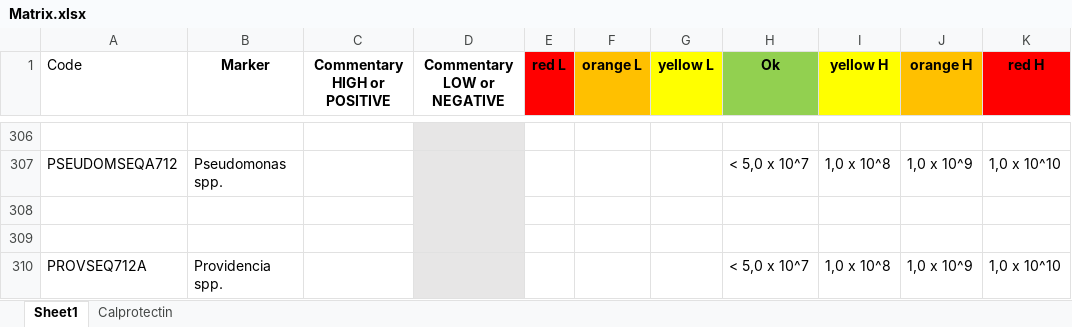
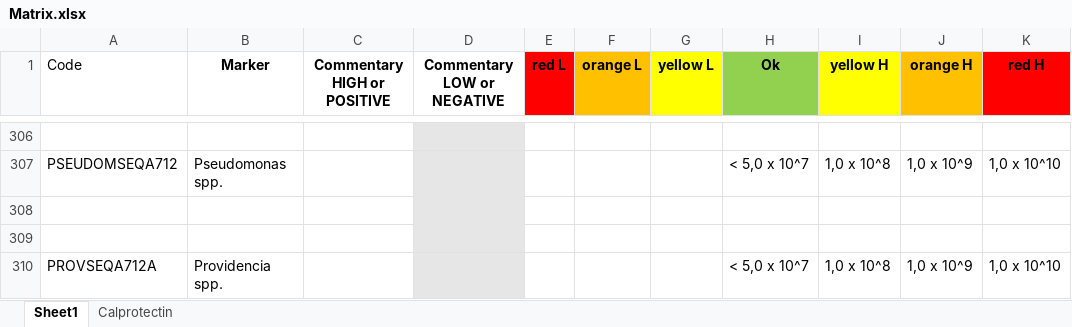
Before and after one commit to jusufk12/HP, an Excel workbook: HealthPath/CreatingReport/Matrix.xlsx, sheet Sheet1, drawn as a sheet; only a part is shown, gaps mark what is left out; values as stored, in another font and other column widths than the file's, no borders; the diff names each change by its address in the sheet, - before the commit and + after, or states it on an @@ line.

Commit message:
chaned PROVSEQA712A marker code

```diff
--- a/HealthPath/CreatingReport/Matrix.xlsx (sheet Sheet1)
+++ b/HealthPath/CreatingReport/Matrix.xlsx (sheet Sheet1)
-A310 (Code): PROVSEQ712A
+A310 (Code): PROVSEQA712A
```
